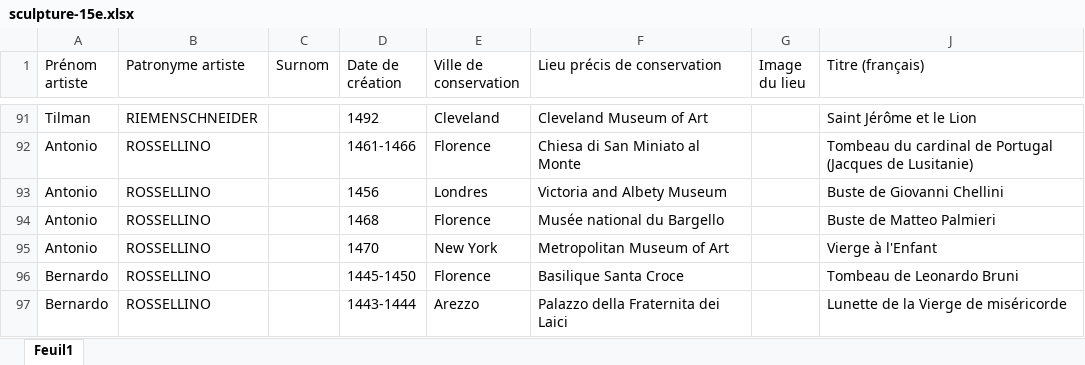
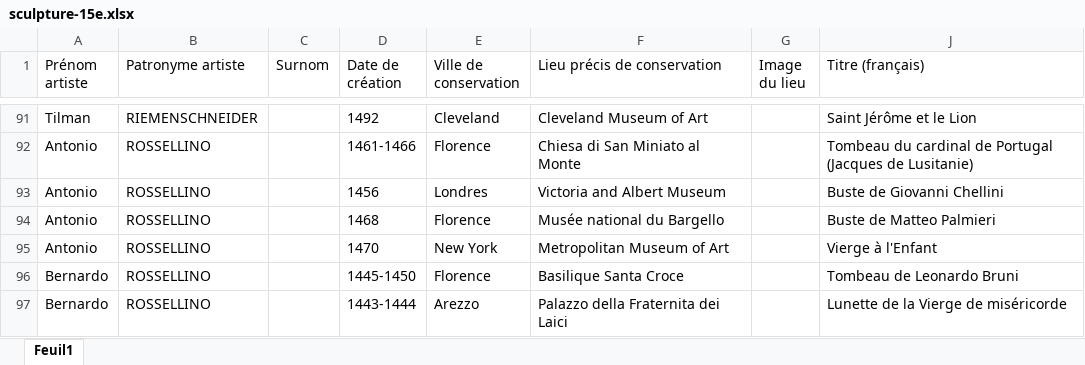
Before and after one commit to stassi-tech/art, an Excel workbook: quizzes/sculpture-15e.xlsx, sheet Feuil1, drawn as a sheet; only a part is shown, gaps mark what is left out; values as stored, in another font and other column widths than the file's, no borders; the diff names each change by its address in the sheet, - before the commit and + after, or states it on an @@ line.

Commit message:
Add files via upload

```diff
--- a/quizzes/sculpture-15e.xlsx (sheet Feuil1)
+++ b/quizzes/sculpture-15e.xlsx (sheet Feuil1)
-F93 (Lieu précis de conservation): Victoria and Albety Museum
+F93 (Lieu précis de conservation): Victoria and Albert Museum
```
